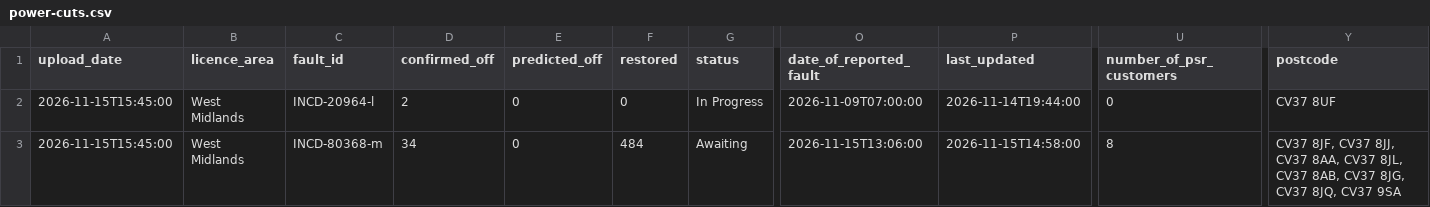
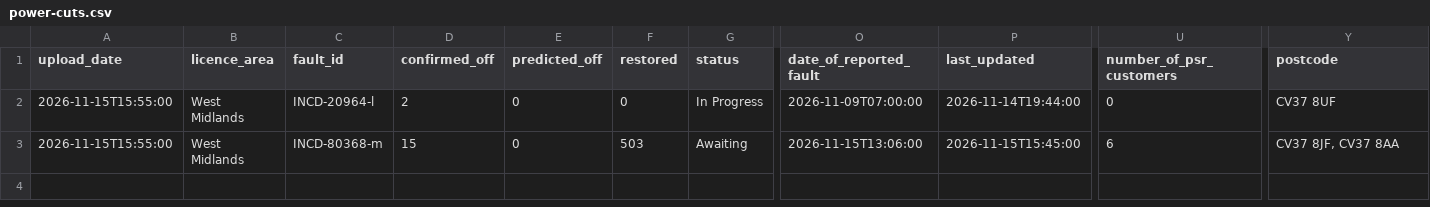
Before and after one commit to thechelsuk/uk.cheltenham-od.raw, a CSV file: sources/nged-power-cuts/power-cuts.csv, drawn as a sheet; only a part is shown, gaps mark what is left out; the diff names each change by its address in the sheet, - before the commit and + after, or states it on an @@ line.

```diff
--- a/sources/nged-power-cuts/power-cuts.csv
+++ b/sources/nged-power-cuts/power-cuts.csv
-A2:A3 (upload_date): 2026-11-15T15:45:00
+A2:A3 (upload_date): 2026-11-15T15:55:00
-D3 (confirmed_off): 34
+D3 (confirmed_off): 15
-F3 (restored): 484
+F3 (restored): 503
-P3 (last_updated): 2026-11-15T14:58:00
+P3 (last_updated): 2026-11-15T15:45:00
-U3 (number_of_psr_customers): 8
+U3 (number_of_psr_customers): 6
-Y3 (postcode): …8JF, CV37 8JJ, CV37 8AA, CV37 8JL, CV37 8AB, CV37 8JG, CV37 8JQ, CV37 9SA
+Y3 (postcode): …8JF, CV37 8AA
```
Also changed, not shown: sources/fuel-finder/forecourts.csv, 1 other file.
